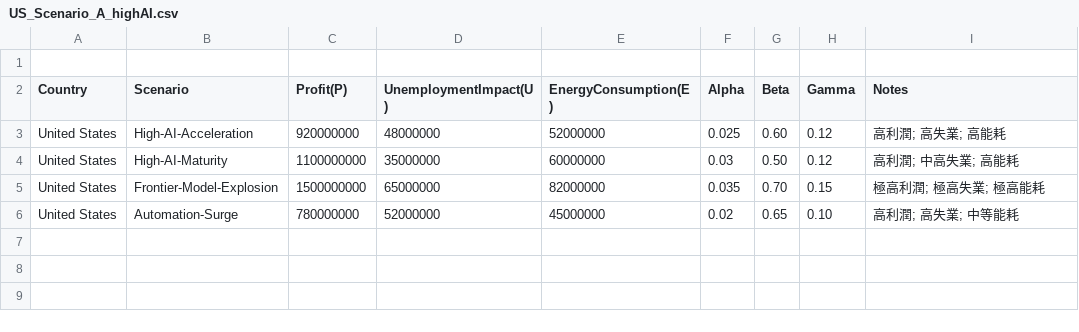
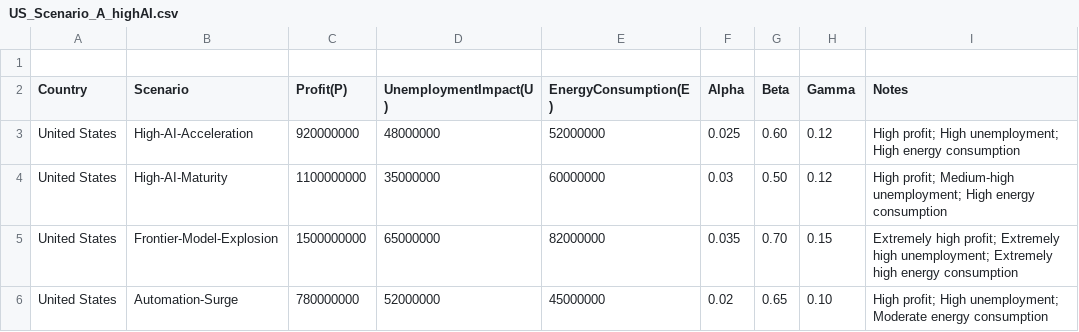
Before and after one commit to frameworklori/AI-Responsibility-Tax-Framework, a CSV file: simulations/country-scenarios/US_Scenario_A_highAI.csv, drawn as a sheet.

Commit message:
Update US_Scenario_A_highAI.csv

```diff
--- a/simulations/country-scenarios/US_Scenario_A_highAI.csv
+++ b/simulations/country-scenarios/US_Scenario_A_highAI.csv
@@ -2,5 +2,5 @@
 Country,Scenario,Profit(P),UnemploymentImpact(U),EnergyConsumption(E),Alpha,Beta,Gamma,Notes
-United States,High-AI-Acceleration,920000000,48000000,52000000,0.025,0.60,0.12,"高利潤; 高失業; 高能耗"
-United States,High-AI-Maturity,1100000000,35000000,60000000,0.03,0.50,0.12,"高利潤; 中高失業; 高能耗"
-United States,Frontier-Model-Explosion,1500000000,65000000,82000000,0.035,0.70,0.15,"極高利潤; 極高失業; 極高能耗"
-United States,Automation-Surge,780000000,52000000,45000000,0.02,0.65,0.10,"高利潤; 高失業; 中等能耗"
+United States,High-AI-Acceleration,920000000,48000000,52000000,0.025,0.60,0.12,"High profit; High unemployment; High energy consumption"
+United States,High-AI-Maturity,1100000000,35000000,60000000,0.03,0.50,0.12,"High profit; Medium-high unemployment; High energy consumption"
+United States,Frontier-Model-Explosion,1500000000,65000000,82000000,0.035,0.70,0.15,"Extremely high profit; Extremely high unemployment; Extremely high energy consumption"
+United States,Automation-Surge,780000000,52000000,45000000,0.02,0.65,0.10,"High profit; High unemployment; Moderate energy consumption"
```
